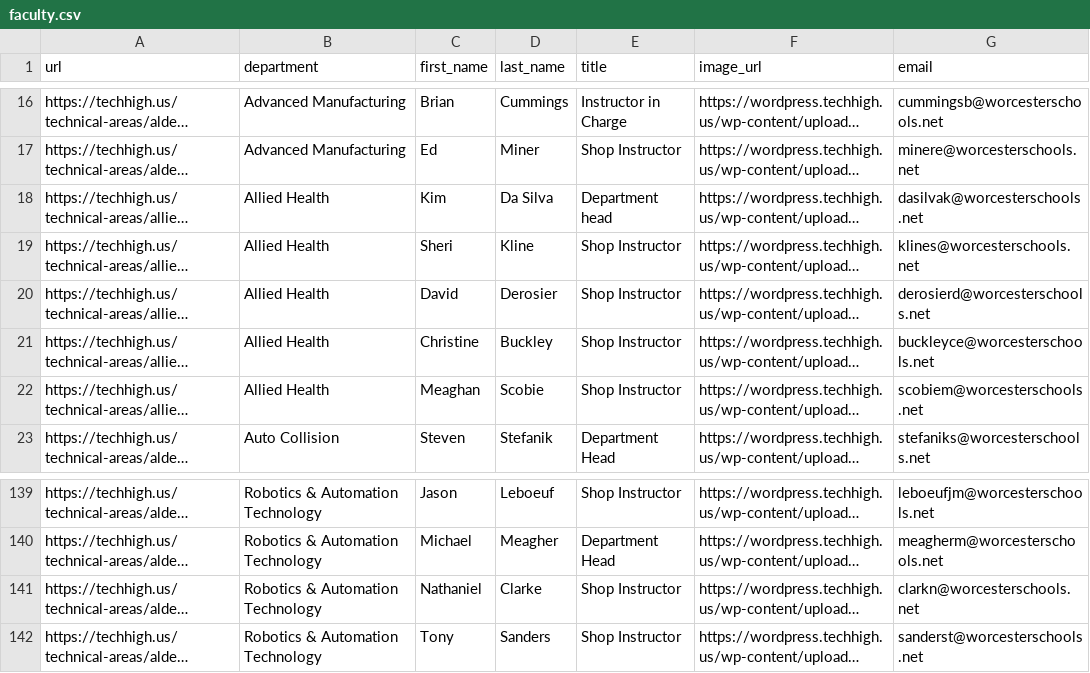
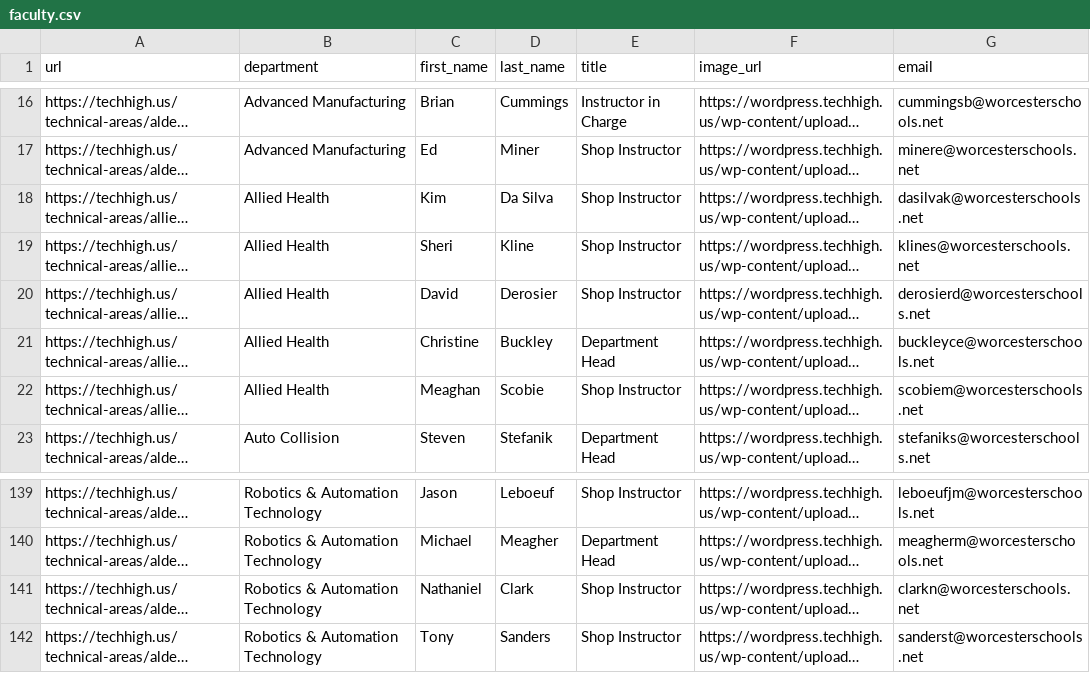
Before and after one commit to worcestertechnicalhighschool/techhigh.us, a CSV file: _data/faculty.csv, drawn as a sheet; only a part is shown, gaps mark what is left out; long unchanged cells end in …; the diff names each change by its address in the sheet, - before the commit and + after, or states it on an @@ line.

Commit message:
more in pr.

```diff
--- a/_data/faculty.csv
+++ b/_data/faculty.csv
-E18 (title): Department head
+E18 (title): Shop Instructor
-E21 (title): Shop Instructor
+E21 (title): Department Head
-D141 (last_name): Clarke
+D141 (last_name): Clark
```
